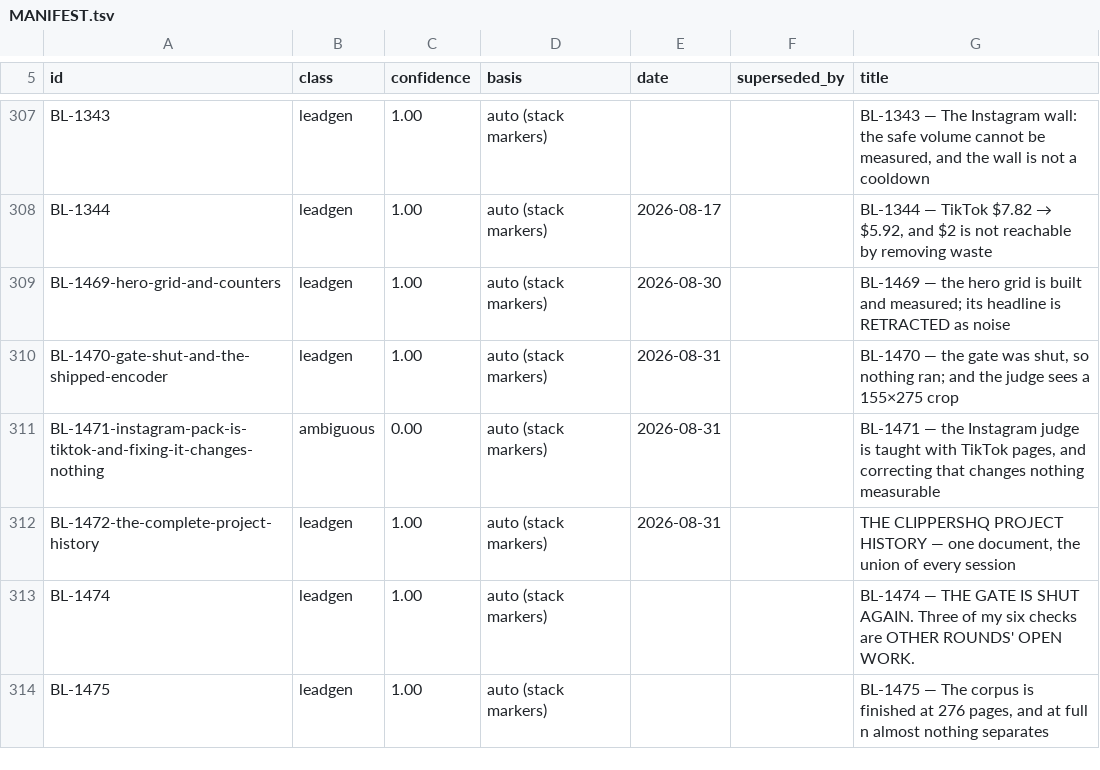
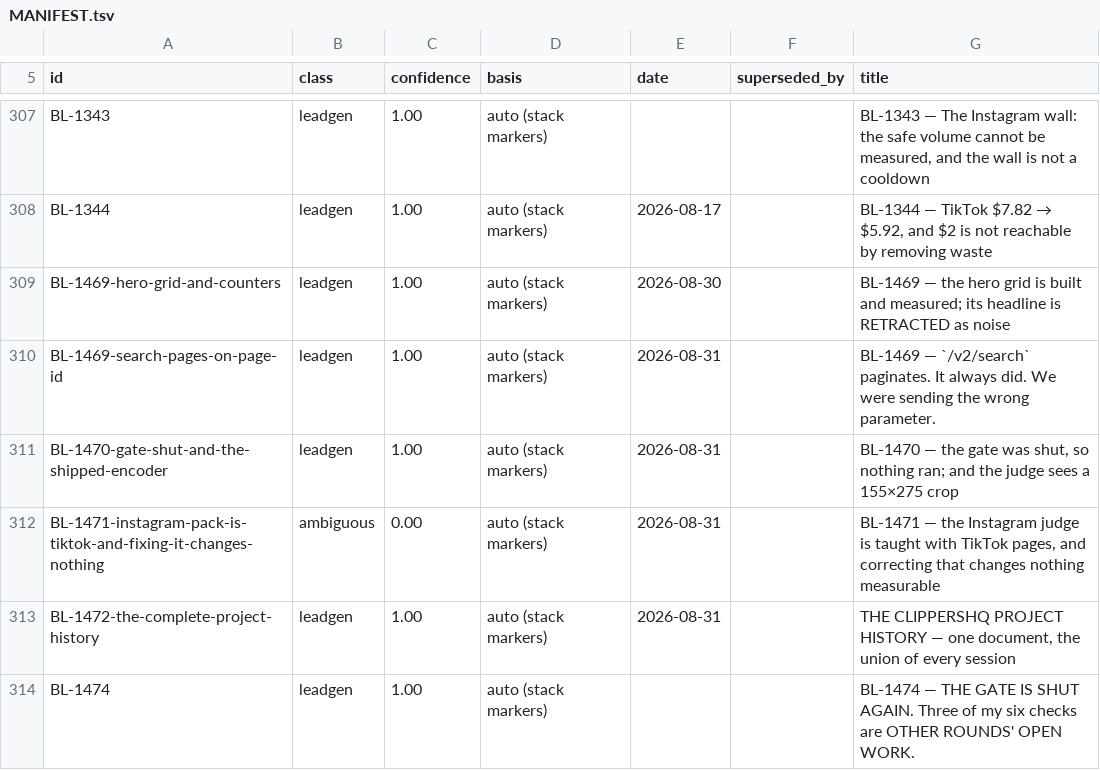
Before and after one commit to ilenader/clippershq-reports, a TSV file: MANIFEST.tsv, drawn as a sheet; only a part is shown, gaps mark what is left out; the shorter side is filled out with more unchanged rows.

Commit message:
BL-1469: /v2/search paginates on page_id -- it always did, and we sent the wrong parameter

```diff
--- a/MANIFEST.tsv
+++ b/MANIFEST.tsv
@@ -309,2 +309,3 @@ BL-1344	leadgen	1.00	auto (stack markers)	2026-08-17		BL-1344 — TikTok $7.82
 BL-1469-hero-grid-and-counters	leadgen	1.00	auto (stack markers)	2026-08-30		BL-1469 — the hero grid is built and measured; its headline is RETRACTED as noise
+BL-1469-search-pages-on-page-id	leadgen	1.00	auto (stack markers)	2026-08-31		BL-1469 — `/v2/search` paginates. It always did. We were sending the wrong parameter.
 BL-1470-gate-shut-and-the-shipped-encoder	leadgen	1.00	auto (stack markers)	2026-08-31		BL-1470 — the gate was shut, so nothing ran; and the judge sees a 155×275 crop
```
Also changed, not shown: 1 other file.
